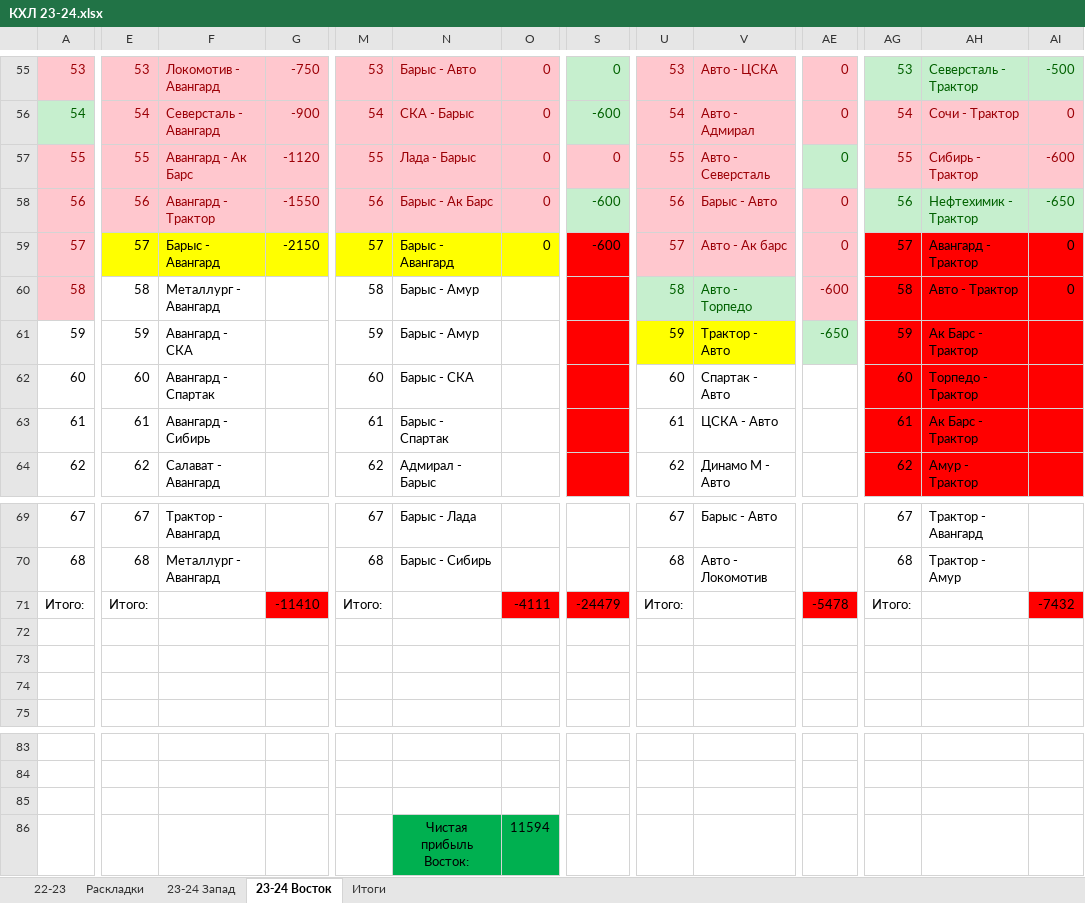
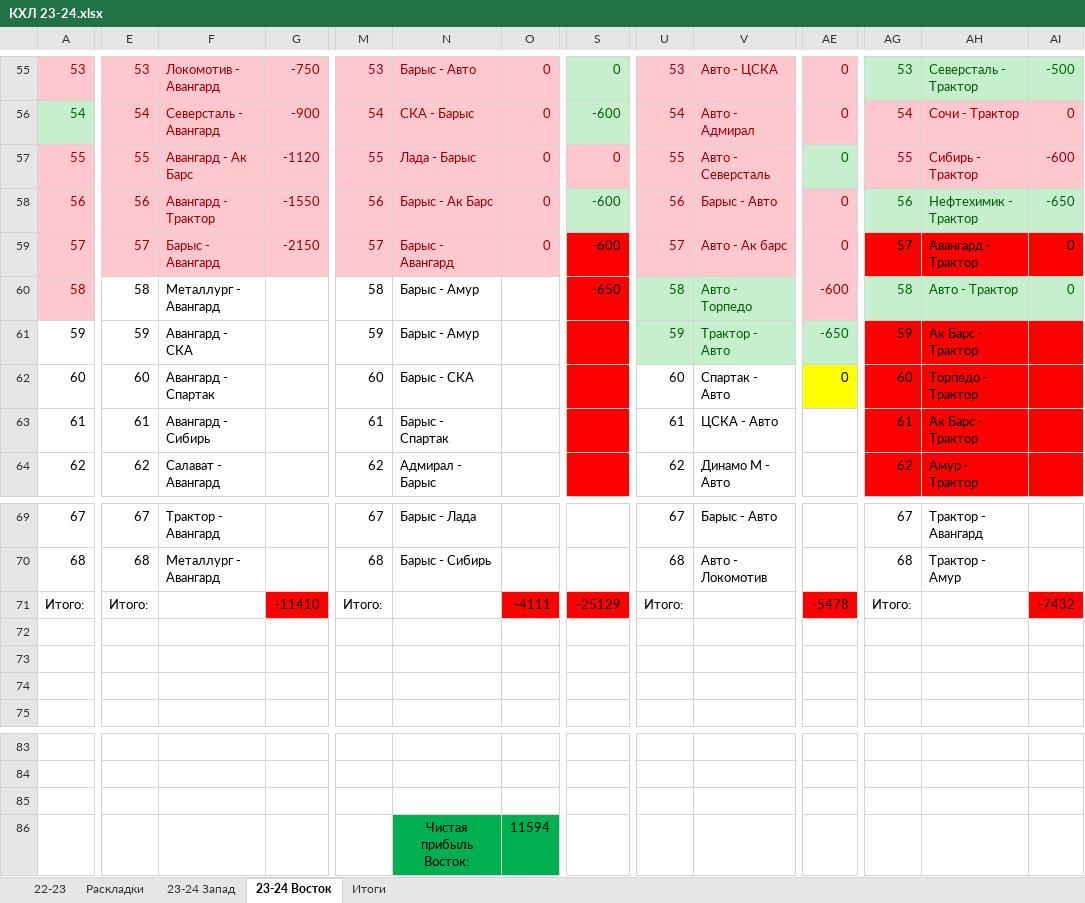
Before and after one commit to EugenySobyanin/Repository_1, an Excel workbook: Ставки/КХЛ 23-24.xlsx, sheet 23-24 Восток, drawn as a sheet; only a part is shown, gaps mark what is left out; values as stored, in another font and other column widths than the file's, no borders; the diff covers the shown part only; the diff names each change by its address in the sheet, - before the commit and + after, or states it on an @@ line.

```diff
--- a/Ставки/КХЛ 23-24.xlsx (sheet 23-24 Восток)
+++ b/Ставки/КХЛ 23-24.xlsx (sheet 23-24 Восток)
@@ E59:G59 fill: #FFFF00 → #FFC7CE, text colour: black → #9C0006 @@
@@ M59:O59 fill: #FFFF00 → #FFC7CE, text colour: black → #9C0006 @@
-S60: (empty)
+S60: -650
@@ AG60:AI60 fill: #FF0000 → #C6EFCE, text colour: black → #006100 @@
@@ U61:V61 text colour: black → #006100, fill: #FFFF00 → #C6EFCE @@
-AE62 fill: none
+AE62 fill: #FFFF00
-AE62: (empty)
+AE62: 0
-S71: -24479
+S71: -25129
```
Also changed, not shown: 1 edited cell and cell formats elsewhere in this sheet, sheet 23-24 Запад, 3 other files.
